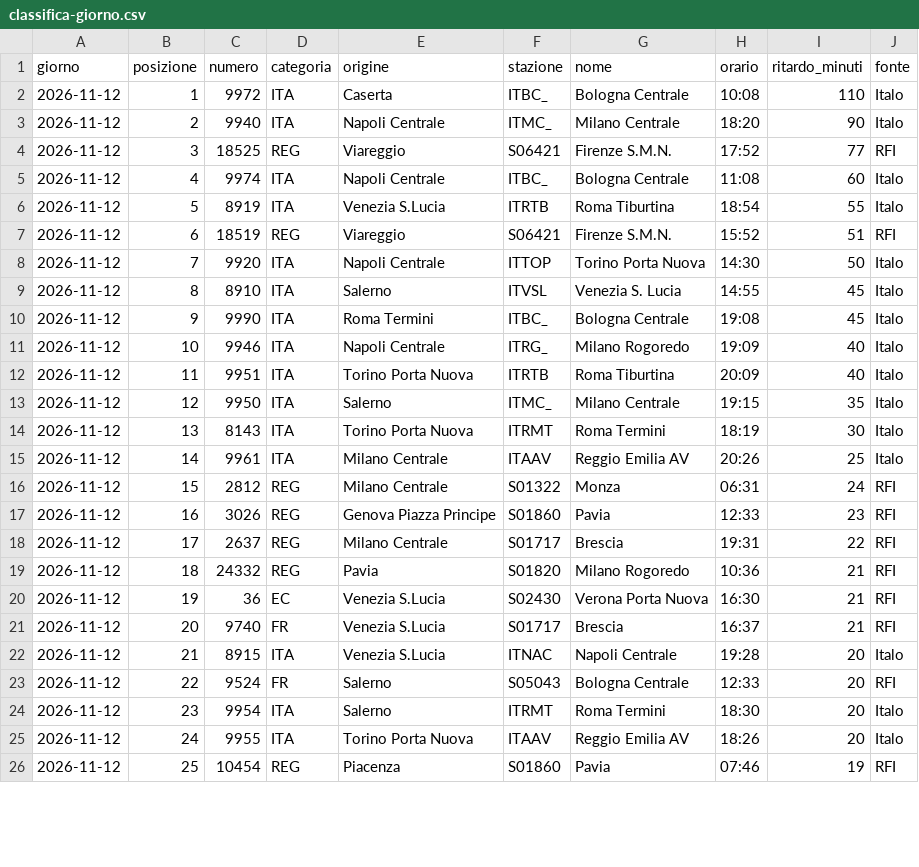
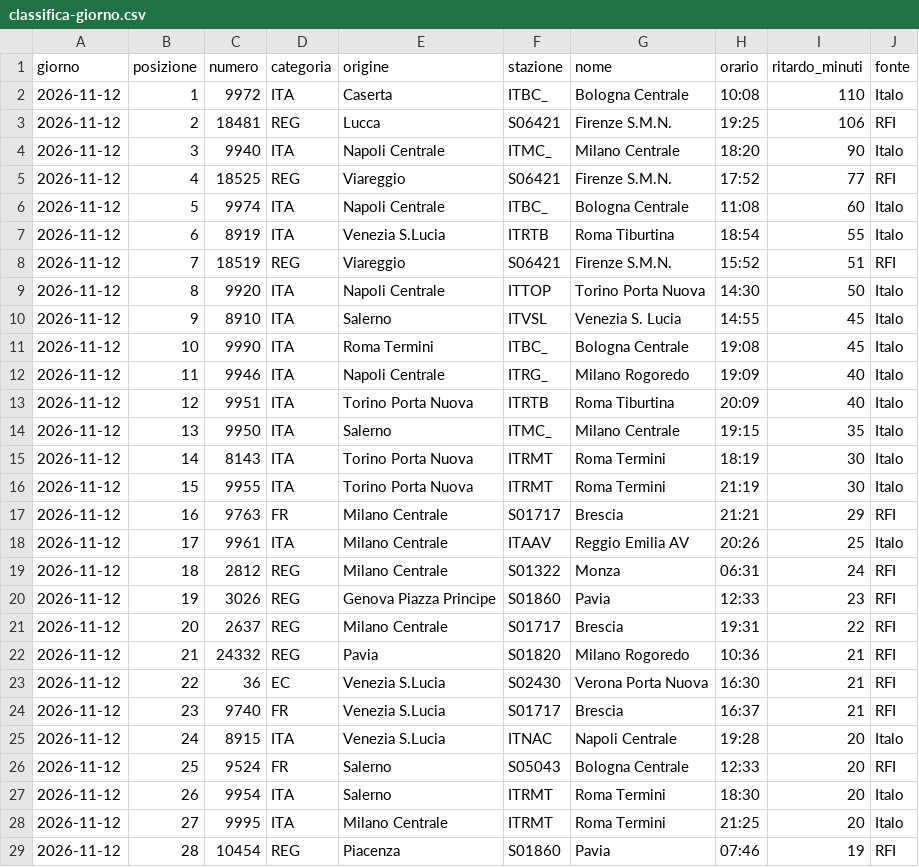
Before and after one commit to MJ83-collab/Binario-app, a CSV file: storico/classifica-giorno.csv, drawn as a sheet; only a part is shown; the diff covers the shown part only.

```diff
--- a/storico/classifica-giorno.csv
+++ b/storico/classifica-giorno.csv
@@ -2,25 +2,28 @@ giorno;posizione;numero;categoria;origine;stazione;nome;orario;ritardo_minuti;fo
 2026-11-12;1;9972;ITA;Caserta;ITBC_;Bologna Centrale;10:08;110;Italo
-2026-11-12;2;9940;ITA;Napoli Centrale;ITMC_;Milano Centrale;18:20;90;Italo
-2026-11-12;3;18525;REG;Viareggio;S06421;Firenze S.M.N.;17:52;77;RFI
-2026-11-12;4;9974;ITA;Napoli Centrale;ITBC_;Bologna Centrale;11:08;60;Italo
-2026-11-12;5;8919;ITA;Venezia S.Lucia;ITRTB;Roma Tiburtina;18:54;55;Italo
-2026-11-12;6;18519;REG;Viareggio;S06421;Firenze S.M.N.;15:52;51;RFI
-2026-11-12;7;9920;ITA;Napoli Centrale;ITTOP;Torino Porta Nuova;14:30;50;Italo
-2026-11-12;8;8910;ITA;Salerno;ITVSL;Venezia S. Lucia;14:55;45;Italo
-2026-11-12;9;9990;ITA;Roma Termini;ITBC_;Bologna Centrale;19:08;45;Italo
-2026-11-12;10;9946;ITA;Napoli Centrale;ITRG_;Milano Rogoredo;19:09;40;Italo
-2026-11-12;11;9951;ITA;Torino Porta Nuova;ITRTB;Roma Tiburtina;20:09;40;Italo
-2026-11-12;12;9950;ITA;Salerno;ITMC_;Milano Centrale;19:15;35;Italo
-2026-11-12;13;8143;ITA;Torino Porta Nuova;ITRMT;Roma Termini;18:19;30;Italo
-2026-11-12;14;9961;ITA;Milano Centrale;ITAAV;Reggio Emilia AV;20:26;25;Italo
-2026-11-12;15;2812;REG;Milano Centrale;S01322;Monza;06:31;24;RFI
-2026-11-12;16;3026;REG;Genova Piazza Principe;S01860;Pavia;12:33;23;RFI
-2026-11-12;17;2637;REG;Milano Centrale;S01717;Brescia;19:31;22;RFI
-2026-11-12;18;24332;REG;Pavia;S01820;Milano Rogoredo;10:36;21;RFI
-2026-11-12;19;36;EC;Venezia S.Lucia;S02430;Verona Porta Nuova;16:30;21;RFI
-2026-11-12;20;9740;FR;Venezia S.Lucia;S01717;Brescia;16:37;21;RFI
-2026-11-12;21;8915;ITA;Venezia S.Lucia;ITNAC;Napoli Centrale;19:28;20;Italo
-2026-11-12;22;9524;FR;Salerno;S05043;Bologna Centrale;12:33;20;RFI
-2026-11-12;23;9954;ITA;Salerno;ITRMT;Roma Termini;18:30;20;Italo
-2026-11-12;24;9955;ITA;Torino Porta Nuova;ITAAV;Reggio Emilia AV;18:26;20;Italo
-2026-11-12;25;10454;REG;Piacenza;S01860;Pavia;07:46;19;RFI
+2026-11-12;2;18481;REG;Lucca;S06421;Firenze S.M.N.;19:25;106;RFI
+2026-11-12;3;9940;ITA;Napoli Centrale;ITMC_;Milano Centrale;18:20;90;Italo
+2026-11-12;4;18525;REG;Viareggio;S06421;Firenze S.M.N.;17:52;77;RFI
+2026-11-12;5;9974;ITA;Napoli Centrale;ITBC_;Bologna Centrale;11:08;60;Italo
+2026-11-12;6;8919;ITA;Venezia S.Lucia;ITRTB;Roma Tiburtina;18:54;55;Italo
+2026-11-12;7;18519;REG;Viareggio;S06421;Firenze S.M.N.;15:52;51;RFI
+2026-11-12;8;9920;ITA;Napoli Centrale;ITTOP;Torino Porta Nuova;14:30;50;Italo
+2026-11-12;9;8910;ITA;Salerno;ITVSL;Venezia S. Lucia;14:55;45;Italo
+2026-11-12;10;9990;ITA;Roma Termini;ITBC_;Bologna Centrale;19:08;45;Italo
+2026-11-12;11;9946;ITA;Napoli Centrale;ITRG_;Milano Rogoredo;19:09;40;Italo
+2026-11-12;12;9951;ITA;Torino Porta Nuova;ITRTB;Roma Tiburtina;20:09;40;Italo
+2026-11-12;13;9950;ITA;Salerno;ITMC_;Milano Centrale;19:15;35;Italo
+2026-11-12;14;8143;ITA;Torino Porta Nuova;ITRMT;Roma Termini;18:19;30;Italo
+2026-11-12;15;9955;ITA;Torino Porta Nuova;ITRMT;Roma Termini;21:19;30;Italo
+2026-11-12;16;9763;FR;Milano Centrale;S01717;Brescia;21:21;29;RFI
+2026-11-12;17;9961;ITA;Milano Centrale;ITAAV;Reggio Emilia AV;20:26;25;Italo
+2026-11-12;18;2812;REG;Milano Centrale;S01322;Monza;06:31;24;RFI
+2026-11-12;19;3026;REG;Genova Piazza Principe;S01860;Pavia;12:33;23;RFI
+2026-11-12;20;2637;REG;Milano Centrale;S01717;Brescia;19:31;22;RFI
+2026-11-12;21;24332;REG;Pavia;S01820;Milano Rogoredo;10:36;21;RFI
+2026-11-12;22;36;EC;Venezia S.Lucia;S02430;Verona Porta Nuova;16:30;21;RFI
+2026-11-12;23;9740;FR;Venezia S.Lucia;S01717;Brescia;16:37;21;RFI
+2026-11-12;24;8915;ITA;Venezia S.Lucia;ITNAC;Napoli Centrale;19:28;20;Italo
+2026-11-12;25;9524;FR;Salerno;S05043;Bologna Centrale;12:33;20;RFI
+2026-11-12;26;9954;ITA;Salerno;ITRMT;Roma Termini;18:30;20;Italo
+2026-11-12;27;9995;ITA;Milano Centrale;ITRMT;Roma Termini;21:25;20;Italo
+2026-11-12;28;10454;REG;Piacenza;S01860;Pavia;07:46;19;RFI
```
Also changed, not shown: 3 removed rows and 2 edited cells elsewhere in this file, storico/treni-30g.csv, 2 other files.
